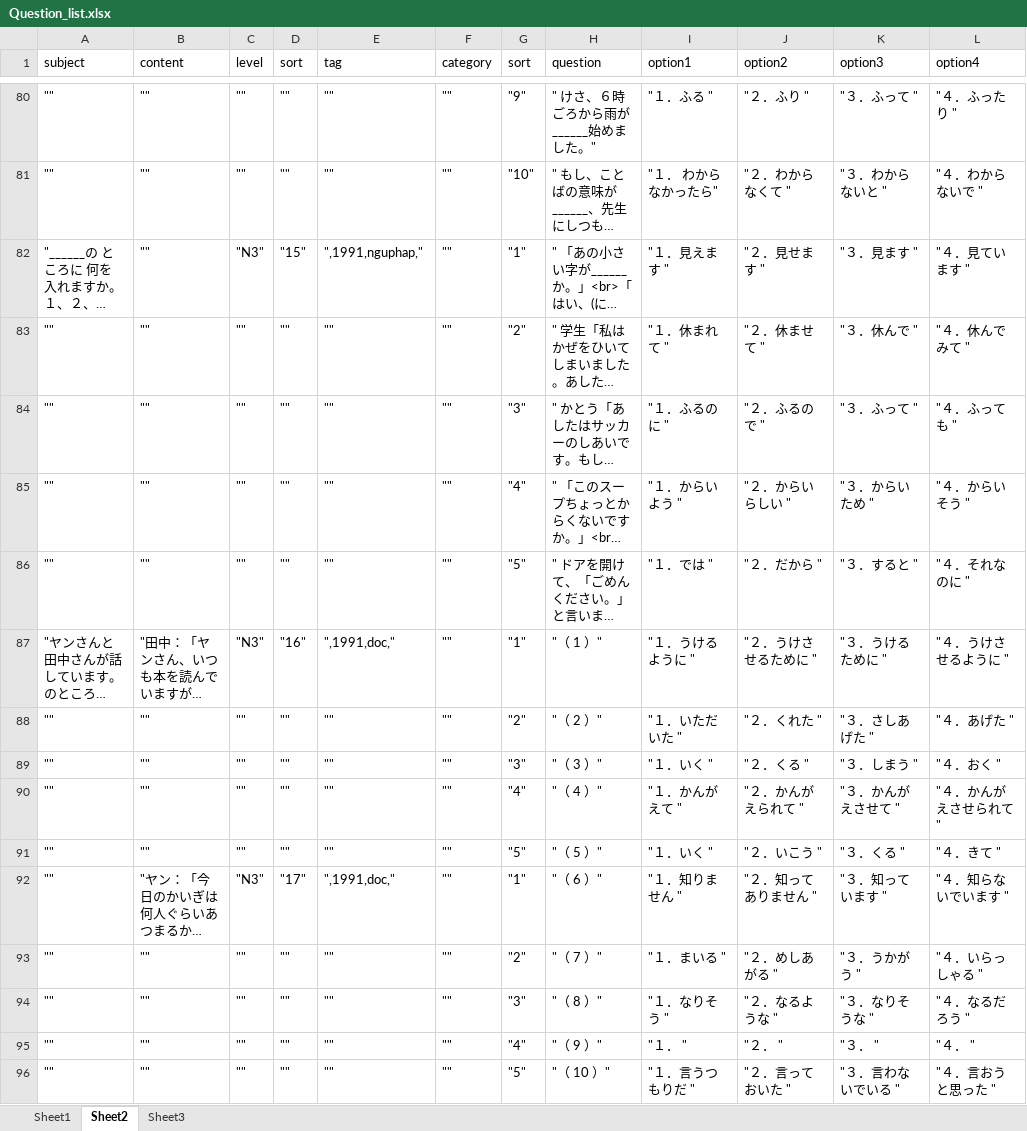
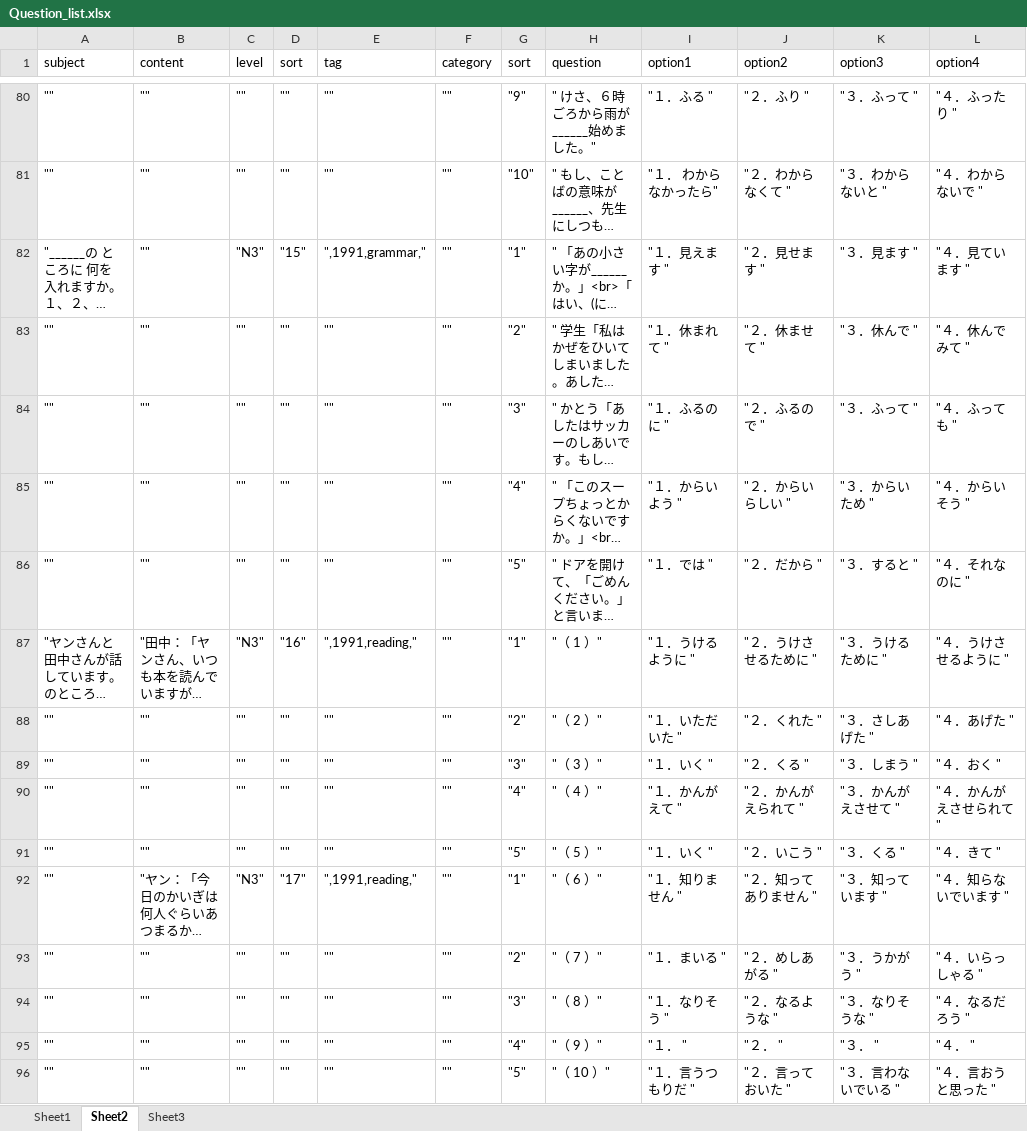
Before and after one commit to tugigroup/japtool, an Excel workbook: work/Question_list.xlsx, sheet Sheet2, drawn as a sheet; only a part is shown, gaps mark what is left out; long unchanged cells end in …; values as stored, in another font and other column widths than the file's, no borders; the diff covers the shown part only; the diff names each change by its address in the sheet, - before the commit and + after, or states it on an @@ line.

```diff
--- a/work/Question_list.xlsx (sheet Sheet2)
+++ b/work/Question_list.xlsx (sheet Sheet2)
-E82 (tag): ",1991,nguphap,"
+E82 (tag): ",1991,grammar,"
-E87 (tag): ",1991,doc,"
+E87 (tag): ",1991,reading,"
-E92 (tag): ",1991,doc,"
+E92 (tag): ",1991,reading,"
```
Also changed, not shown: 21 edited cells elsewhere in this sheet, sheet Sheet1, 1 other file.
